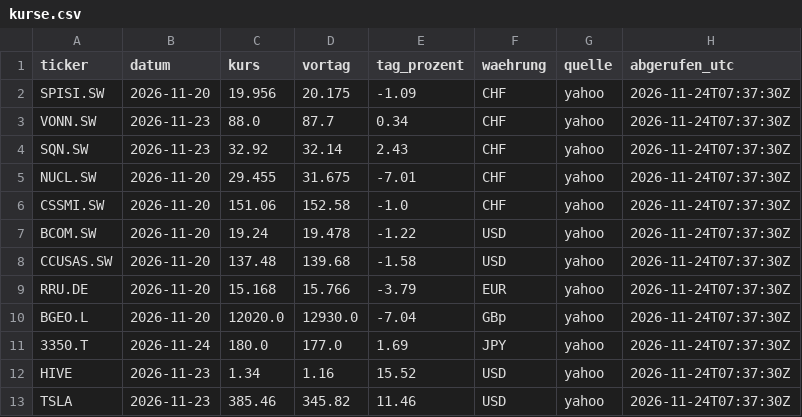
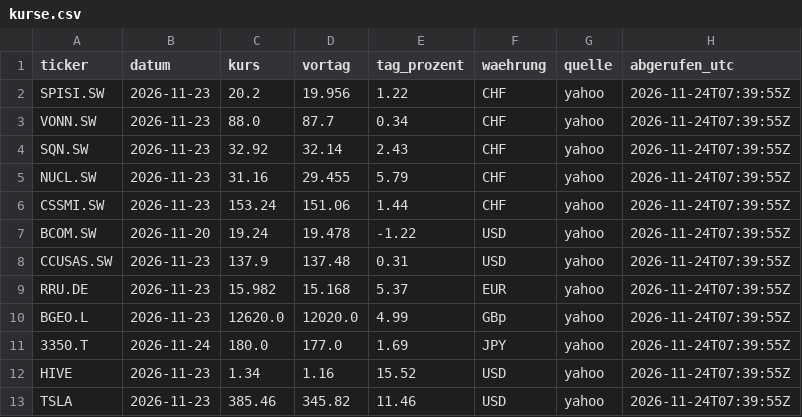
Before and after one commit to kieselstark/briefing-kurse, a CSV file: kurse.csv, drawn as a sheet.

```diff
--- a/kurse.csv
+++ b/kurse.csv
@@ -1,13 +1,13 @@
 ticker,datum,kurs,vortag,tag_prozent,waehrung,quelle,abgerufen_utc
-SPISI.SW,2026-11-20,19.956,20.175,-1.09,CHF,yahoo,2026-11-24T07:37:30Z
-VONN.SW,2026-11-23,88.0,87.7,0.34,CHF,yahoo,2026-11-24T07:37:30Z
-SQN.SW,2026-11-23,32.92,32.14,2.43,CHF,yahoo,2026-11-24T07:37:30Z
-NUCL.SW,2026-11-20,29.455,31.675,-7.01,CHF,yahoo,2026-11-24T07:37:30Z
-CSSMI.SW,2026-11-20,151.06,152.58,-1.0,CHF,yahoo,2026-11-24T07:37:30Z
-BCOM.SW,2026-11-20,19.24,19.478,-1.22,USD,yahoo,2026-11-24T07:37:30Z
-CCUSAS.SW,2026-11-20,137.48,139.68,-1.58,USD,yahoo,2026-11-24T07:37:30Z
-RRU.DE,2026-11-20,15.168,15.766,-3.79,EUR,yahoo,2026-11-24T07:37:30Z
-BGEO.L,2026-11-20,12020.0,12930.0,-7.04,GBp,yahoo,2026-11-24T07:37:30Z
-3350.T,2026-11-24,180.0,177.0,1.69,JPY,yahoo,2026-11-24T07:37:30Z
-HIVE,2026-11-23,1.34,1.16,15.52,USD,yahoo,2026-11-24T07:37:30Z
-TSLA,2026-11-23,385.46,345.82,11.46,USD,yahoo,2026-11-24T07:37:30Z
+SPISI.SW,2026-11-23,20.2,19.956,1.22,CHF,yahoo,2026-11-24T07:39:55Z
+VONN.SW,2026-11-23,88.0,87.7,0.34,CHF,yahoo,2026-11-24T07:39:55Z
+SQN.SW,2026-11-23,32.92,32.14,2.43,CHF,yahoo,2026-11-24T07:39:55Z
+NUCL.SW,2026-11-23,31.16,29.455,5.79,CHF,yahoo,2026-11-24T07:39:55Z
+CSSMI.SW,2026-11-23,153.24,151.06,1.44,CHF,yahoo,2026-11-24T07:39:55Z
+BCOM.SW,2026-11-20,19.24,19.478,-1.22,USD,yahoo,2026-11-24T07:39:55Z
+CCUSAS.SW,2026-11-23,137.9,137.48,0.31,USD,yahoo,2026-11-24T07:39:55Z
+RRU.DE,2026-11-23,15.982,15.168,5.37,EUR,yahoo,2026-11-24T07:39:55Z
+BGEO.L,2026-11-23,12620.0,12020.0,4.99,GBp,yahoo,2026-11-24T07:39:55Z
+3350.T,2026-11-24,180.0,177.0,1.69,JPY,yahoo,2026-11-24T07:39:55Z
+HIVE,2026-11-23,1.34,1.16,15.52,USD,yahoo,2026-11-24T07:39:55Z
+TSLA,2026-11-23,385.46,345.82,11.46,USD,yahoo,2026-11-24T07:39:55Z
```
Also changed, not shown: historie.csv, 2 other files.
